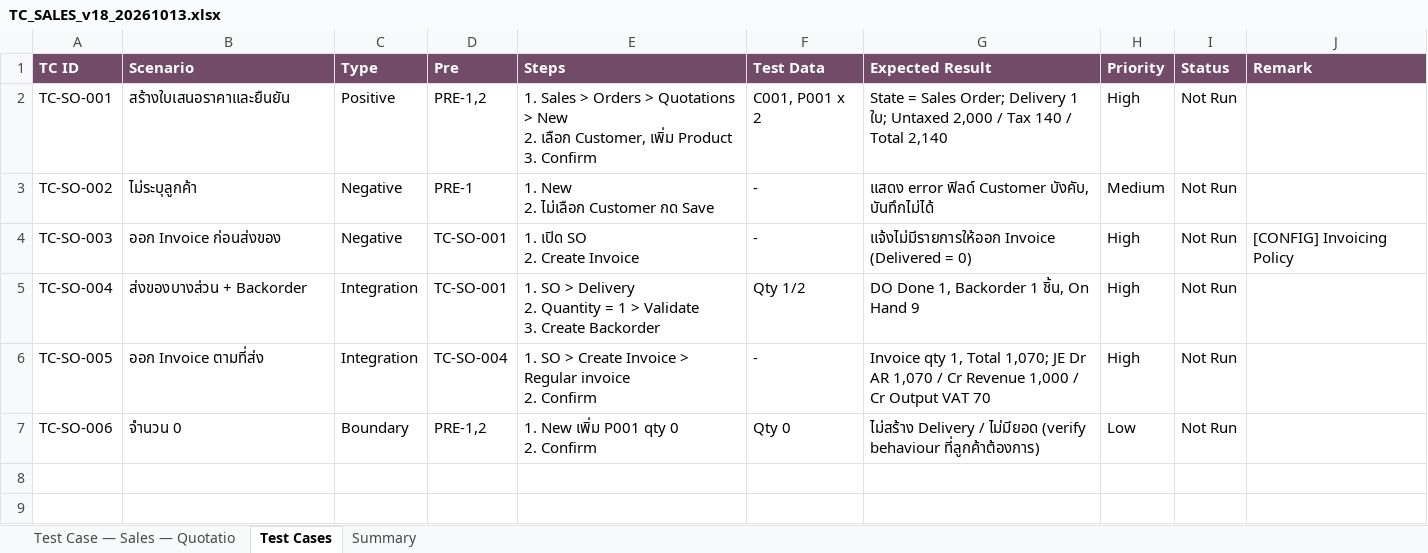
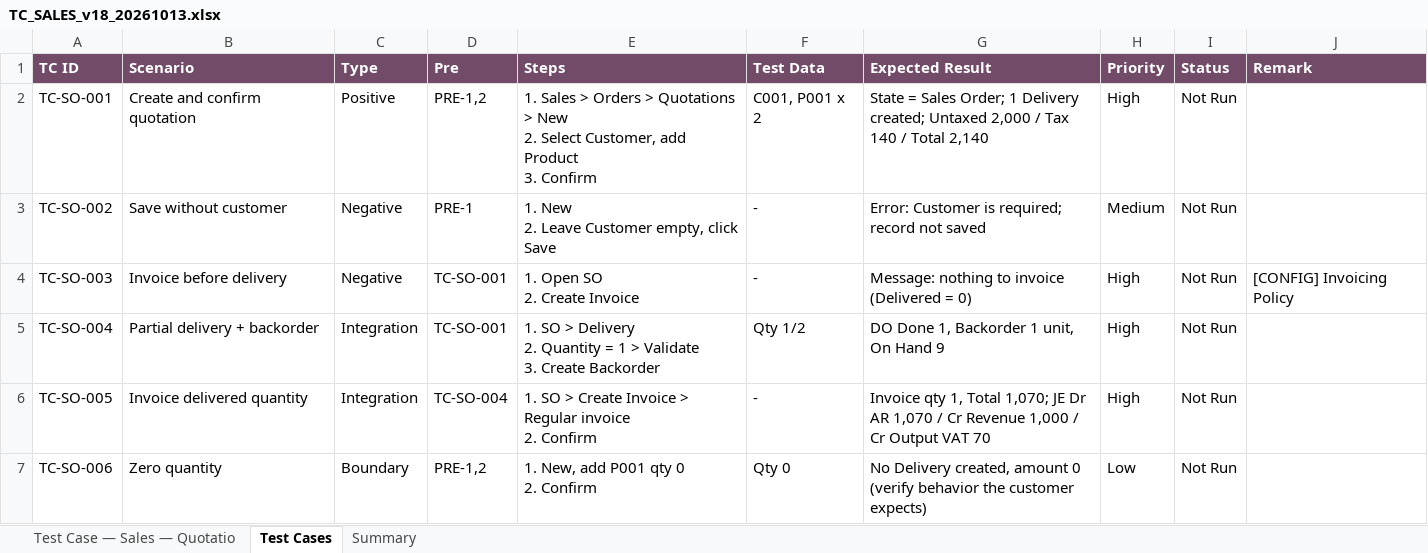
Before and after one commit to panusbodee-owen/OK-J.E, an Excel workbook: docs/examples/TC_SALES_v18_20261013.xlsx, sheet Test Cases, drawn as a sheet; values as stored, in another font and other column widths than the file's, no borders; ↵ is a line break in a cell; the diff names each change by its address in the sheet, - before the commit and + after, or states it on an @@ line.

```diff
--- a/docs/examples/TC_SALES_v18_20261013.xlsx (sheet Test Cases)
+++ b/docs/examples/TC_SALES_v18_20261013.xlsx (sheet Test Cases)
-B2 (Scenario): สร้างใบเสนอราคาและยืนยัน
+B2 (Scenario): Create and confirm quotation
-E2 (Steps): …New ↵ 2. เลือก Customer, เพิ่ม Product ↵ 3.…
+E2 (Steps): …New ↵ 2. Select Customer, add Product ↵ 3.…
-G2 (Expected Result): …Sales Order; Delivery 1 ใบ; Untaxed 2,000…
+G2 (Expected Result): …Sales Order; 1 Delivery created; Untaxed 2,000…
-B3 (Scenario): ไม่ระบุลูกค้า
+B3 (Scenario): Save without customer
-E3 (Steps): 1. New ↵ 2. ไม่เลือก Customer กด Save
+E3 (Steps): 1. New ↵ 2. Leave Customer empty, click Save
-G3 (Expected Result): แสดง error ฟิลด์ Customer บังคับ, บันทึกไม่ได้
+G3 (Expected Result): Error: Customer is required; record not saved
-B4 (Scenario): ออก Invoice ก่อนส่งของ
+B4 (Scenario): Invoice before delivery
-E4 (Steps): 1. เปิด SO ↵ 2. Create Invoice
+E4 (Steps): 1. Open SO ↵ 2. Create Invoice
-G4 (Expected Result): แจ้งไม่มีรายการให้ออก Invoice (Delivered = 0)
+G4 (Expected Result): Message: nothing to invoice (Delivered = 0)
-B5 (Scenario): ส่งของบางส่วน + Backorder
+B5 (Scenario): Partial delivery + backorder
-G5 (Expected Result): DO Done 1, Backorder 1 ชิ้น, On Hand 9
+G5 (Expected Result): DO Done 1, Backorder 1 unit, On Hand 9
-B6 (Scenario): ออก Invoice ตามที่ส่ง
+B6 (Scenario): Invoice delivered quantity
-B7 (Scenario): จำนวน 0
+B7 (Scenario): Zero quantity
-E7 (Steps): 1. New เพิ่ม P001 qty 0 ↵ 2. Confirm
+E7 (Steps): 1. New, add P001 qty 0 ↵ 2. Confirm
-G7 (Expected Result): ไม่สร้าง Delivery / ไม่มียอด (verify behaviour ที่ลูกค้าต้องการ)
+G7 (Expected Result): No Delivery created, amount 0 (verify behavior the customer expects)
```
Also changed, not shown: 8 other files.
